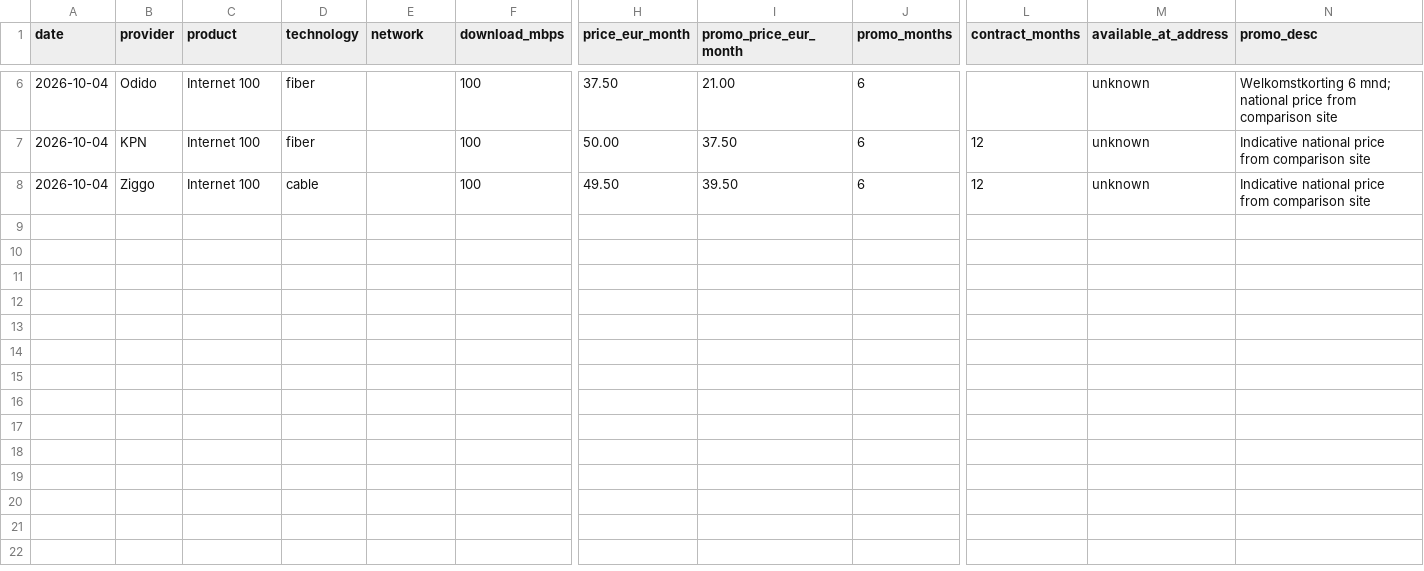
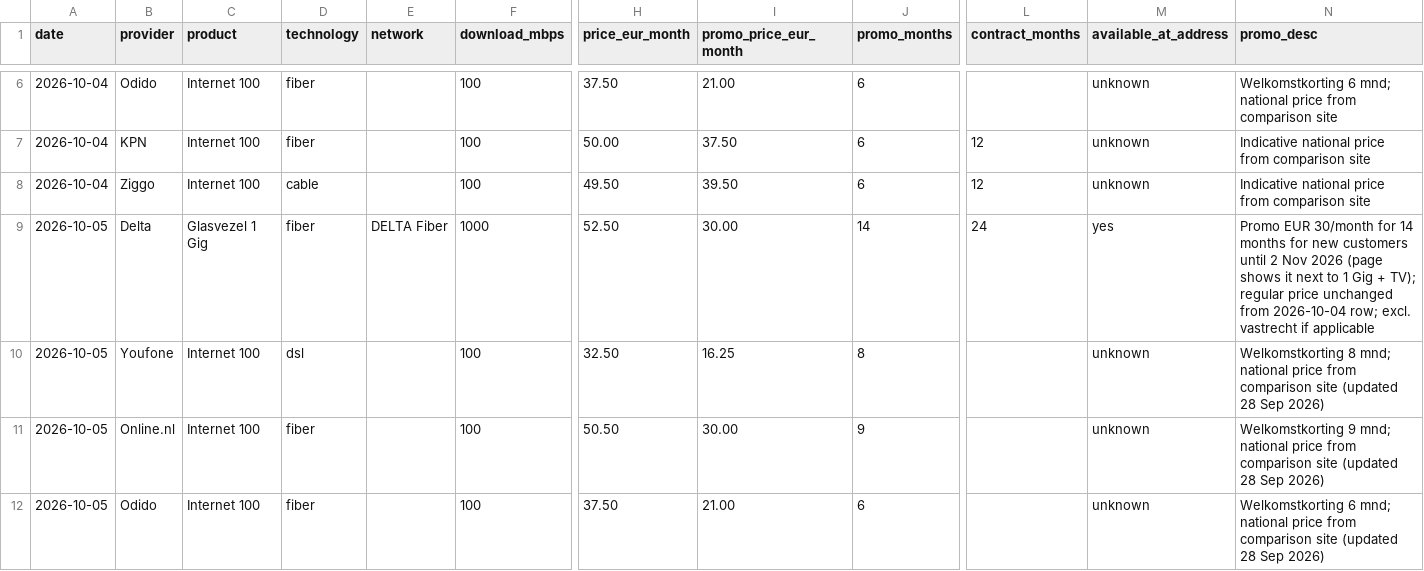
Before and after one commit to TurquoiseStrike/wolfheze-energy, a CSV file: data/internet.csv, drawn as a sheet; only a part is shown, gaps mark what is left out; rows hold the shown columns only; the diff names each change by its address in the sheet, - before the commit and + after, or states it on an @@ line.

```diff
--- a/data/internet.csv
+++ b/data/internet.csv
+row 9: 2026-10-05 | Delta | Glasvezel 1 Gig | fiber | DELTA Fiber | 1000 | 52.50 | 30.00 | 14 | 24 | yes | Promo EUR 30/month for 14 months for new customers until 2 Nov 2026 (page shows it next to 1 Gig + TV); regular price unchanged from 2026-10-04 row; excl. vastrecht if applicable
+row 10: 2026-10-05 | Youfone | Internet 100 | dsl |  | 100 | 32.50 | 16.25 | 8 |  | unknown | Welkomstkorting 8 mnd; national price from comparison site (updated 28 Sep 2026)
+row 11: 2026-10-05 | Online.nl | Internet 100 | fiber |  | 100 | 50.50 | 30.00 | 9 |  | unknown | Welkomstkorting 9 mnd; national price from comparison site (updated 28 Sep 2026)
+row 12: 2026-10-05 | Odido | Internet 100 | fiber |  | 100 | 37.50 | 21.00 | 6 |  | unknown | Welkomstkorting 6 mnd; national price from comparison site (updated 28 Sep 2026)
```
Also changed, not shown: data/checks.csv, data/tariffs.csv.
